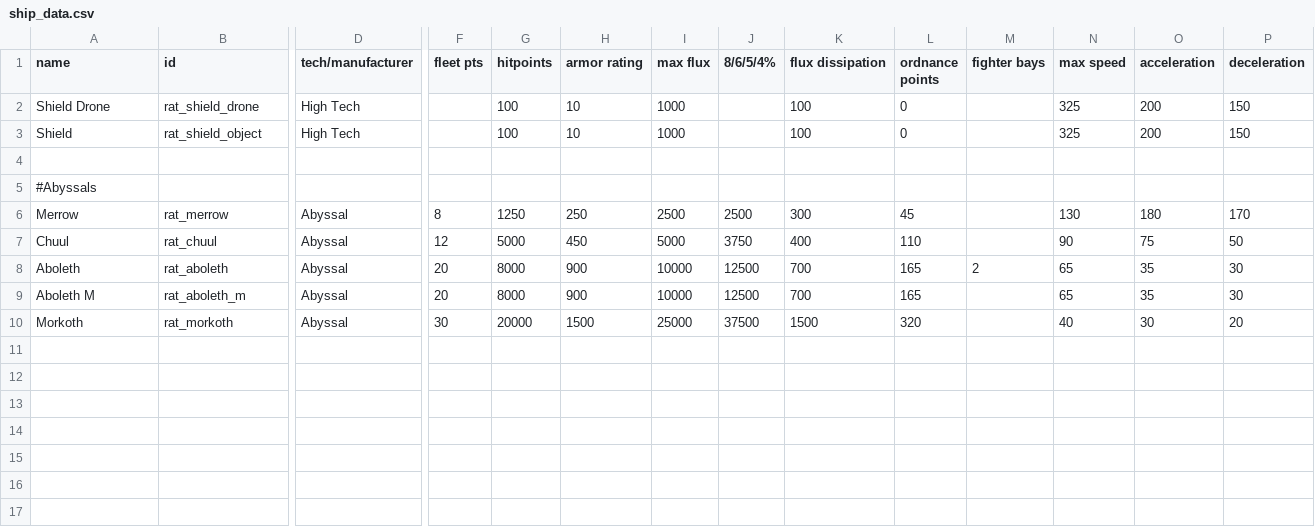
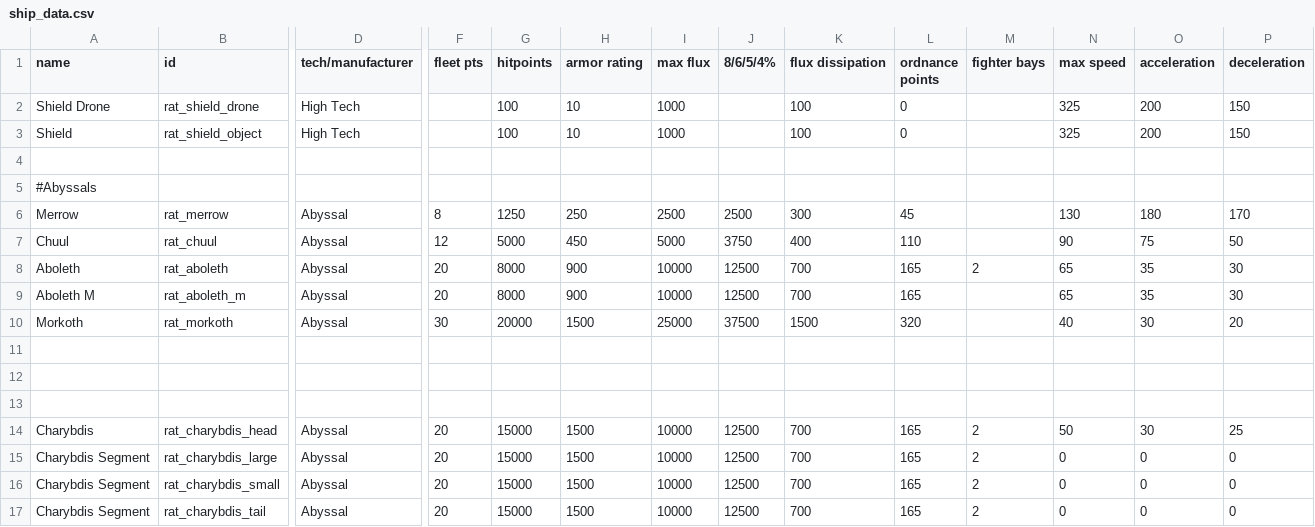
Before and after one commit to Lukas22041/Random-Assortment-of-Things, a CSV file: data/hulls/ship_data.csv, drawn as a sheet; only a part is shown, gaps mark what is left out; rows hold the shown columns only; the diff names each change by its address in the sheet, - before the commit and + after, or states it on an @@ line.

```diff
--- a/data/hulls/ship_data.csv
+++ b/data/hulls/ship_data.csv
+row 11: (empty)
+row 12: (empty)
+row 13: (empty)
+row 14: Charybdis | rat_charybdis_head | Abyssal | 20 | 15000 | 1500 | 10000 | 12500 | 700 | 165 | 2 | 50 | 30 | 25
+row 15: Charybdis Segment | rat_charybdis_large | Abyssal | 20 | 15000 | 1500 | 10000 | 12500 | 700 | 165 | 2 | 0 | 0 | 0
+row 16: Charybdis Segment | rat_charybdis_small | Abyssal | 20 | 15000 | 1500 | 10000 | 12500 | 700 | 165 | 2 | 0 | 0 | 0
+row 17: Charybdis Segment | rat_charybdis_tail | Abyssal | 20 | 15000 | 1500 | 10000 | 12500 | 700 | 165 | 2 | 0 | 0 | 0
```
Also changed, not shown: data/hullmods/hull_mods.csv, 15 other files.
